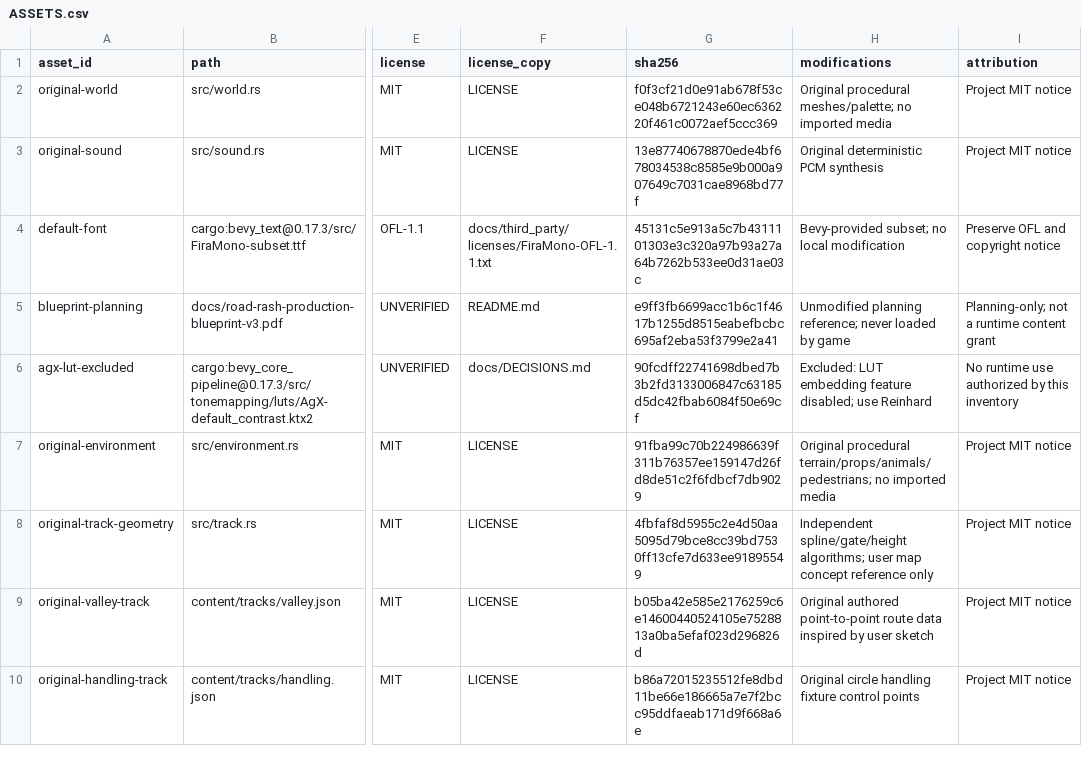
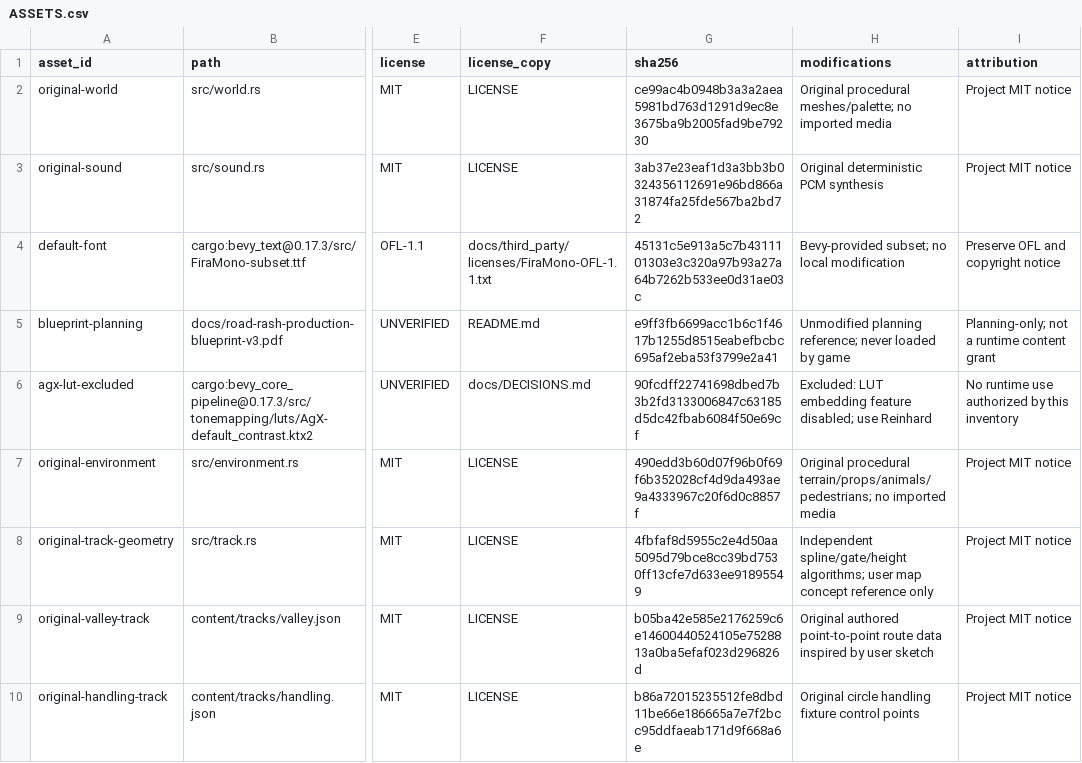
Before and after one commit to ImadMashhood/RoadDash, a CSV file: docs/third_party/ASSETS.csv, drawn as a sheet; only a part is shown, gaps mark what is left out; the diff covers the shown part only; the diff names each change by its address in the sheet, - before the commit and + after, or states it on an @@ line.

```diff
--- a/docs/third_party/ASSETS.csv
+++ b/docs/third_party/ASSETS.csv
-G2 (sha256): f0f3cf21d0e91ab678f53ce048b6721243e60ec636220f461c0072aef5ccc369
+G2 (sha256): ce99ac4b0948b3a3a2aea5981bd763d1291d9ec8e3675ba9b2005fad9be79230
-G3 (sha256): 13e87740678870ede4bf678034538c8585e9b000a907649c7031cae8968bd77f
+G3 (sha256): 3ab37e23eaf1d3a3bb3b0324356112691e96bd866a31874fa25fde567ba2bd72
-G7 (sha256): 91fba99c70b224986639f311b76357ee159147d26fd8de51c2f6fdbcf7db9029
+G7 (sha256): 490edd3b60d07f96b0f69f6b352028cf4d9da493ae9a4333967c20f6d0c8857f
```
Also changed, not shown: 3 added rows elsewhere in this file, 48 other files.
